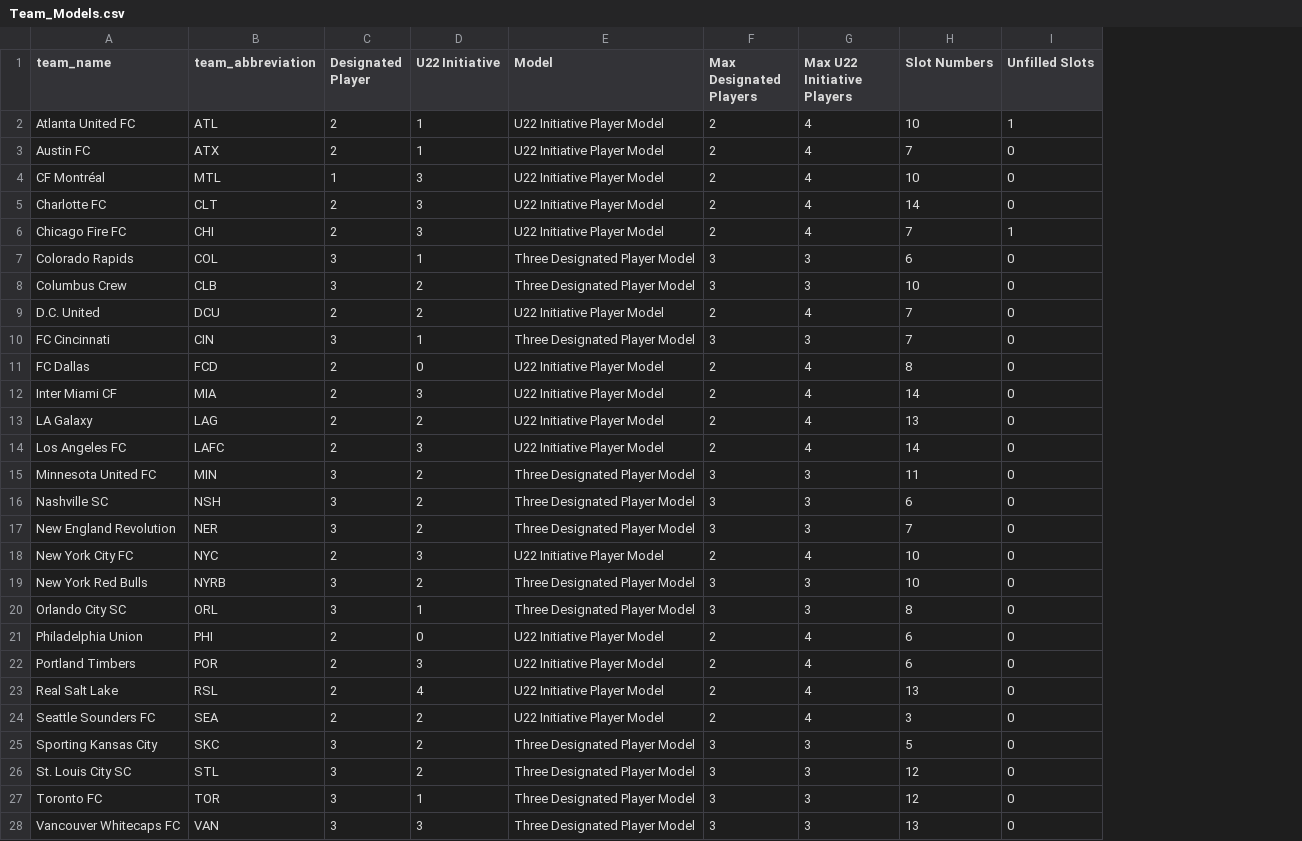
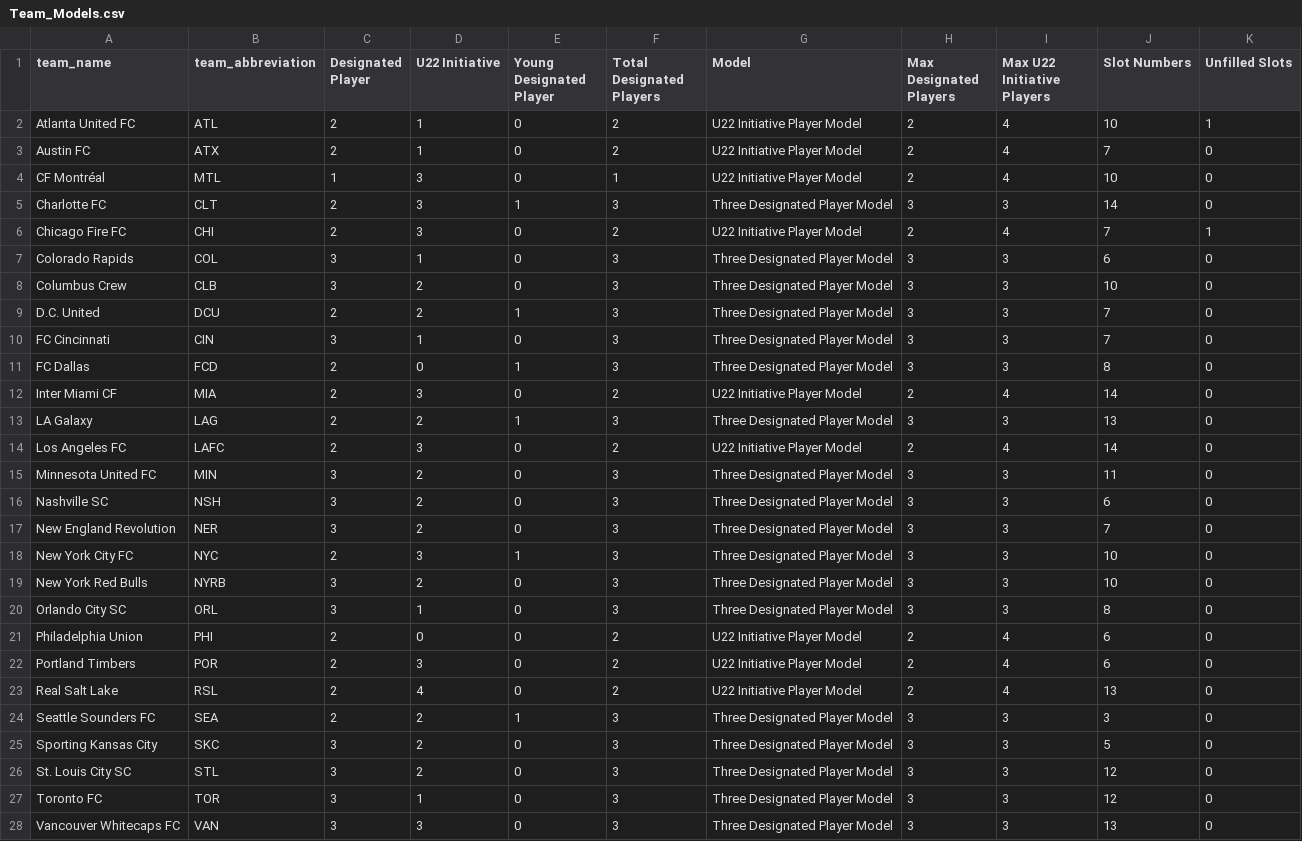
Before and after one commit to naveenelliott/MLS_Trade_Machine, a CSV file: Team_Models.csv, drawn as a sheet; addresses are those after the commit; the diff names each change by its address in the sheet, - before the commit and + after, or states it on an @@ line.

Commit message:
young_u22

```diff
--- a/Team_Models.csv
+++ b/Team_Models.csv
+column E (Young Designated Player), rows 2-28: 0 | 0 | 0 | 1 | 0 | 0 | 0 | 1 | 0 | 1 | 0 | 1 | 0 | 0 | 0 | 0 | 1 | 0 | 0 | 0 | 0 | 0 | 1 | 0 | 0 | 0 | 0
+column F (Total Designated Players), rows 2-28: 2 | 2 | 1 | 3 | 2 | 3 | 3 | 3 | 3 | 3 | 2 | 3 | 2 | 3 | 3 | 3 | 3 | 3 | 3 | 2 | 2 | 2 | 3 | 3 | 3 | 3 | 3
-G5 (Model): U22 Initiative Player Model
+G5 (Model): Three Designated Player Model
-H5 (Max Designated Players): 2
+H5 (Max Designated Players): 3
-I5 (Max U22 Initiative Players): 4
+I5 (Max U22 Initiative Players): 3
-G9 (Model): U22 Initiative Player Model
+G9 (Model): Three Designated Player Model
-H9 (Max Designated Players): 2
+H9 (Max Designated Players): 3
-I9 (Max U22 Initiative Players): 4
+I9 (Max U22 Initiative Players): 3
-G11 (Model): U22 Initiative Player Model
+G11 (Model): Three Designated Player Model
-H11 (Max Designated Players): 2
+H11 (Max Designated Players): 3
-I11 (Max U22 Initiative Players): 4
+I11 (Max U22 Initiative Players): 3
-G13 (Model): U22 Initiative Player Model
+G13 (Model): Three Designated Player Model
-H13 (Max Designated Players): 2
+H13 (Max Designated Players): 3
-I13 (Max U22 Initiative Players): 4
+I13 (Max U22 Initiative Players): 3
-G18 (Model): U22 Initiative Player Model
+G18 (Model): Three Designated Player Model
-H18 (Max Designated Players): 2
+H18 (Max Designated Players): 3
-I18 (Max U22 Initiative Players): 4
+I18 (Max U22 Initiative Players): 3
-G24 (Model): U22 Initiative Player Model
+G24 (Model): Three Designated Player Model
-H24 (Max Designated Players): 2
+H24 (Max Designated Players): 3
-I24 (Max U22 Initiative Players): 4
+I24 (Max U22 Initiative Players): 3
```
Also changed, not shown: 2 other files.
